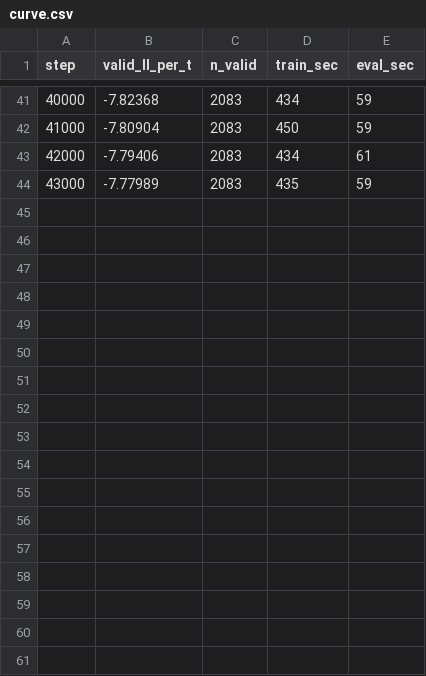
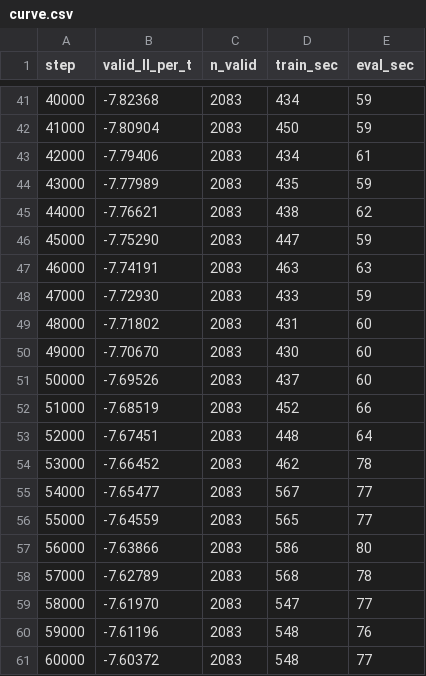
Before and after one commit to a-student-for-life/WAKE, a CSV file: data/gtn/models/R04/curve.csv, drawn as a sheet; only a part is shown, gaps mark what is left out; the diff names each change by its address in the sheet, - before the commit and + after, or states it on an @@ line.

Commit message:
GeoTrackNet phase 1: R04 done (max 60,000 steps)

```diff
--- a/data/gtn/models/R04/curve.csv
+++ b/data/gtn/models/R04/curve.csv
+row 45: 44000 | -7.76621 | 2083 | 438 | 62
+row 46: 45000 | -7.75290 | 2083 | 447 | 59
+row 47: 46000 | -7.74191 | 2083 | 463 | 63
+row 48: 47000 | -7.72930 | 2083 | 433 | 59
+row 49: 48000 | -7.71802 | 2083 | 431 | 60
+row 50: 49000 | -7.70670 | 2083 | 430 | 60
+row 51: 50000 | -7.69526 | 2083 | 437 | 60
+row 52: 51000 | -7.68519 | 2083 | 452 | 66
+row 53: 52000 | -7.67451 | 2083 | 448 | 64
+row 54: 53000 | -7.66452 | 2083 | 462 | 78
+row 55: 54000 | -7.65477 | 2083 | 567 | 77
+row 56: 55000 | -7.64559 | 2083 | 565 | 77
+row 57: 56000 | -7.63866 | 2083 | 586 | 80
+row 58: 57000 | -7.62789 | 2083 | 568 | 78
+row 59: 58000 | -7.61970 | 2083 | 547 | 77
+row 60: 59000 | -7.61196 | 2083 | 548 | 76
+row 61: 60000 | -7.60372 | 2083 | 548 | 77
```
Also changed, not shown: 9 other files.
